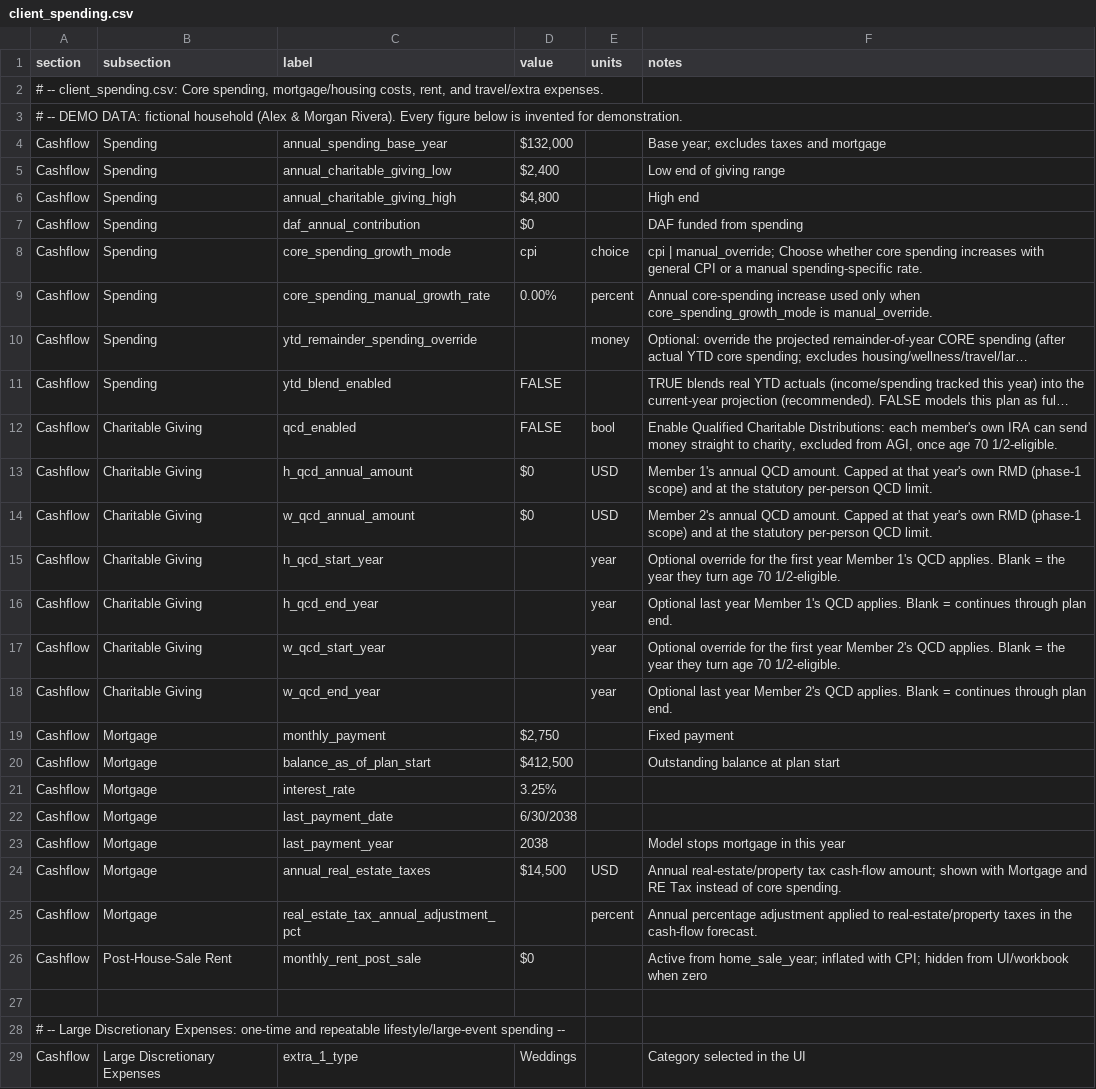
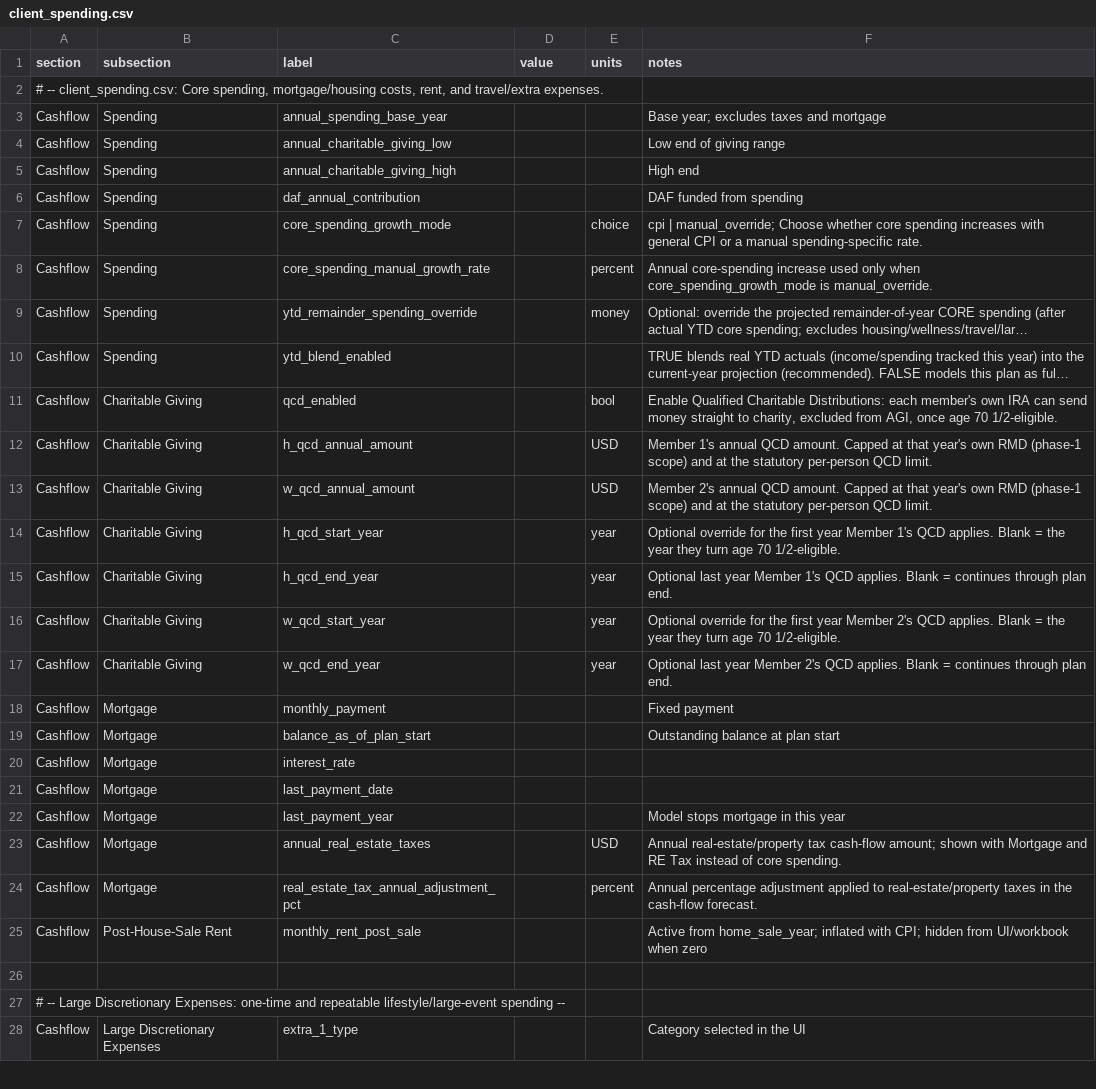
Before and after one commit to matthartzman/retirement_system, a CSV file: input/client_spending.csv, drawn as a sheet; only a part is shown; long unchanged cells end in …; removed rows and columns are numbered as before the commit, all else as after; the diff covers the shown part only; the diff names each change by its address in the sheet, - before the commit and + after, or states it on an @@ line.

```diff
--- a/input/client_spending.csv
+++ b/input/client_spending.csv
-row 3: # -- DEMO DATA: fictional household (Alex & Morgan Rivera). Every figure below is invented for demonstration.
-D3 (value): $132,000
+D3 (value): (empty)
-D4 (value): $2,400
+D4 (value): (empty)
-D5 (value): $4,800
+D5 (value): (empty)
-D6 (value): $0
+D6 (value): (empty)
-D7 (value): cpi
+D7 (value): (empty)
-D8 (value): 0.00%
+D8 (value): (empty)
-D10:D11 (value): FALSE
+D10:D11 (value): (empty)
-D12:D13 (value): $0
+D12:D13 (value): (empty)
-D18 (value): $2,750
+D18 (value): (empty)
-D19 (value): $412,500
+D19 (value): (empty)
-D20 (value): 3.25%
+D20 (value): (empty)
-D21 (value): 6/30/2038
+D21 (value): (empty)
-D22 (value): 2038
+D22 (value): (empty)
-D23 (value): $14,500
+D23 (value): (empty)
-D25 (value): $0
+D25 (value): (empty)
-D28 (value): Weddings
+D28 (value): (empty)
```
Also changed, not shown: 28 edited cells elsewhere in this file, input/client_assets.csv, input/client_household.csv, 12 other files.
